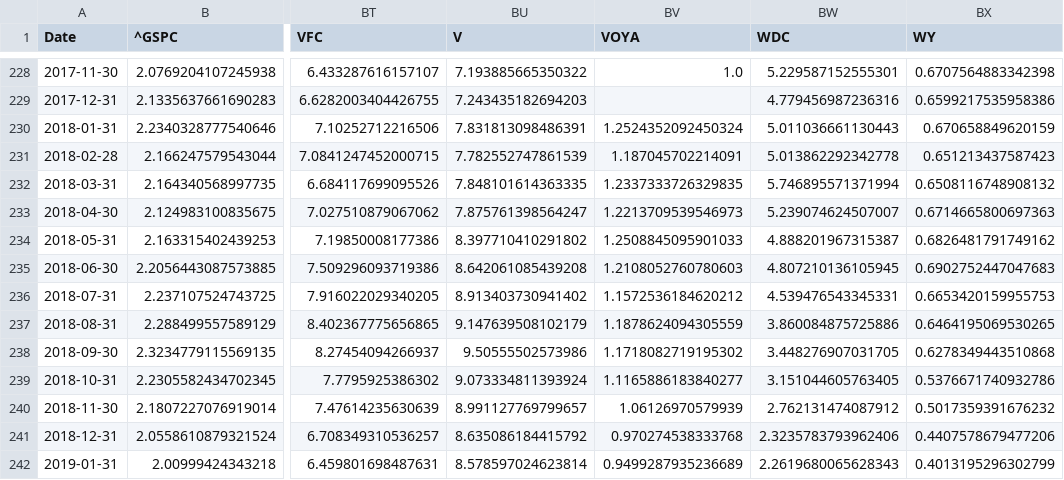
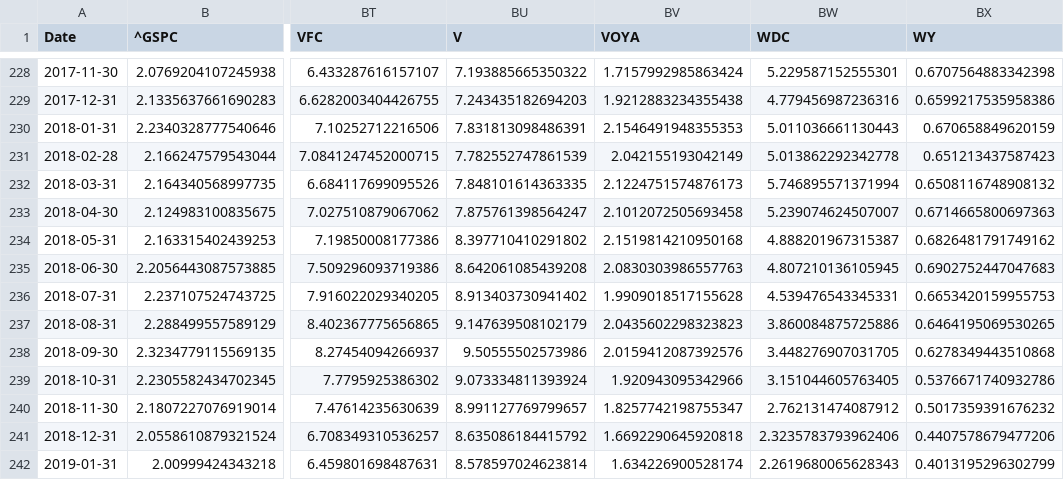
Before and after one commit to Lowenharz/95_companies, a CSV file: script/NASDQ_or_NYSE_percent_change_Monthly_1999_base.csv, drawn as a sheet; only a part is shown, gaps mark what is left out; the diff covers the shown part only; the diff names each change by its address in the sheet, - before the commit and + after, or states it on an @@ line.

```diff
--- a/script/NASDQ_or_NYSE_percent_change_Monthly_1999_base.csv
+++ b/script/NASDQ_or_NYSE_percent_change_Monthly_1999_base.csv
-BV228 (VOYA): 1.0
+BV228 (VOYA): 1.7157992985863424
-BV229 (VOYA): (empty)
+BV229 (VOYA): 1.9212883234355438
-BV230 (VOYA): 1.2524352092450324
+BV230 (VOYA): 2.1546491948355353
-BV231 (VOYA): 1.187045702214091
+BV231 (VOYA): 2.042155193042149
-BV232 (VOYA): 1.2337333726329835
+BV232 (VOYA): 2.1224751574876173
-BV233 (VOYA): 1.2213709539546973
+BV233 (VOYA): 2.1012072505693458
-BV234 (VOYA): 1.2508845095901033
+BV234 (VOYA): 2.1519814210950168
-BV235 (VOYA): 1.2108052760780603
+BV235 (VOYA): 2.0830303986557763
-BV236 (VOYA): 1.1572536184620212
+BV236 (VOYA): 1.9909018517155628
-BV237 (VOYA): 1.1878624094305559
+BV237 (VOYA): 2.0435602298323823
-BV238 (VOYA): 1.1718082719195302
+BV238 (VOYA): 2.0159412087392576
-BV239 (VOYA): 1.1165886183840277
+BV239 (VOYA): 1.920943095342966
-BV240 (VOYA): 1.06126970579939
+BV240 (VOYA): 1.8257742198755347
-BV241 (VOYA): 0.970274538333768
+BV241 (VOYA): 1.6692290645920818
-BV242 (VOYA): 0.9499287935236689
+BV242 (VOYA): 1.634226900528174
```
Also changed, not shown: 54 edited cells elsewhere in this file, script/FOE_aggregate_percent.csv, script/G2G_aggregate_percent.csv, 12 other files.
